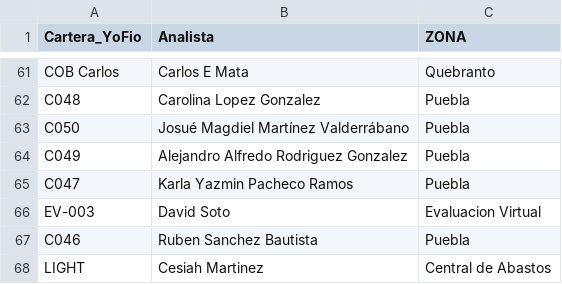
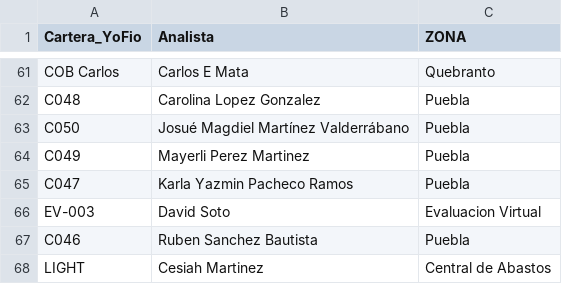
Before and after one commit to ErickdeMauleon/dashboard_streamlit, a CSV file: Data/cat_advisors.csv, drawn as a sheet; only a part is shown, gaps mark what is left out.

Commit message:
committing files

```diff
--- a/Data/cat_advisors.csv
+++ b/Data/cat_advisors.csv
@@ -63,3 +63,3 @@ C048,Carolina Lopez Gonzalez,Puebla
 C050,Josué Magdiel Martínez Valderrábano,Puebla
-C049,Alejandro Alfredo Rodriguez Gonzalez,Puebla
+C049,Mayerli Perez Martinez,Puebla
 C047,Karla Yazmin Pacheco Ramos,Puebla
```
